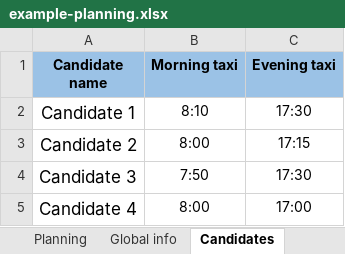
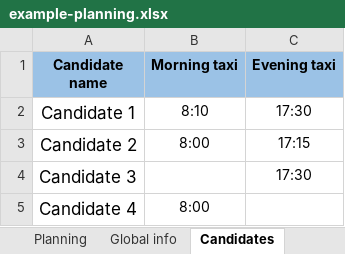
Before and after one commit to joffrey-bion/hr-buddy, an Excel workbook: hr-buddy-server/src/main/resources/static/example-planning.xlsx, sheet Candidates, drawn as a sheet; values as stored, in another font and other column widths than the file's, no borders; the diff names each change by its address in the sheet, - before the commit and + after, or states it on an @@ line.

Commit message:
Make taxi times optional
Resolves:
https://github.com/joffrey-bion/hr-buddy/issues/4

```diff
--- a/hr-buddy-server/src/main/resources/static/example-planning.xlsx (sheet Candidates)
+++ b/hr-buddy-server/src/main/resources/static/example-planning.xlsx (sheet Candidates)
-B4 (Morning taxi): 7:50
+B4 (Morning taxi): (empty)
-C5 (Evening taxi): 17:00
+C5 (Evening taxi): (empty)
```
Also changed, not shown: 5 other files.
